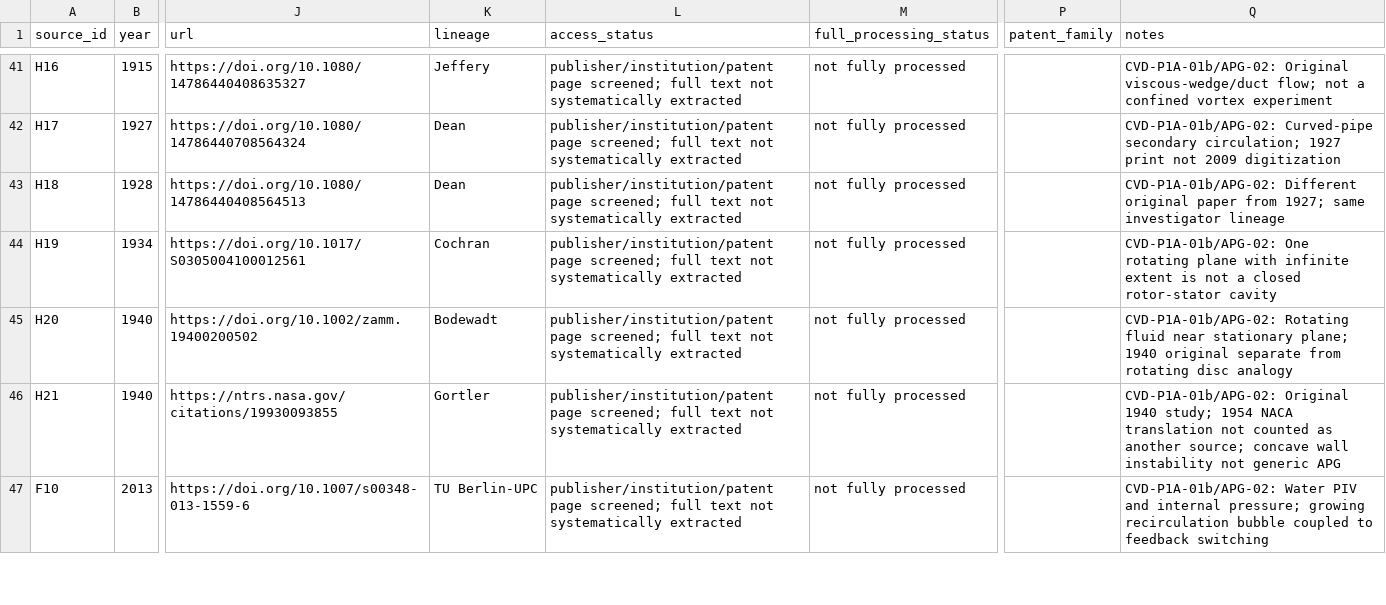
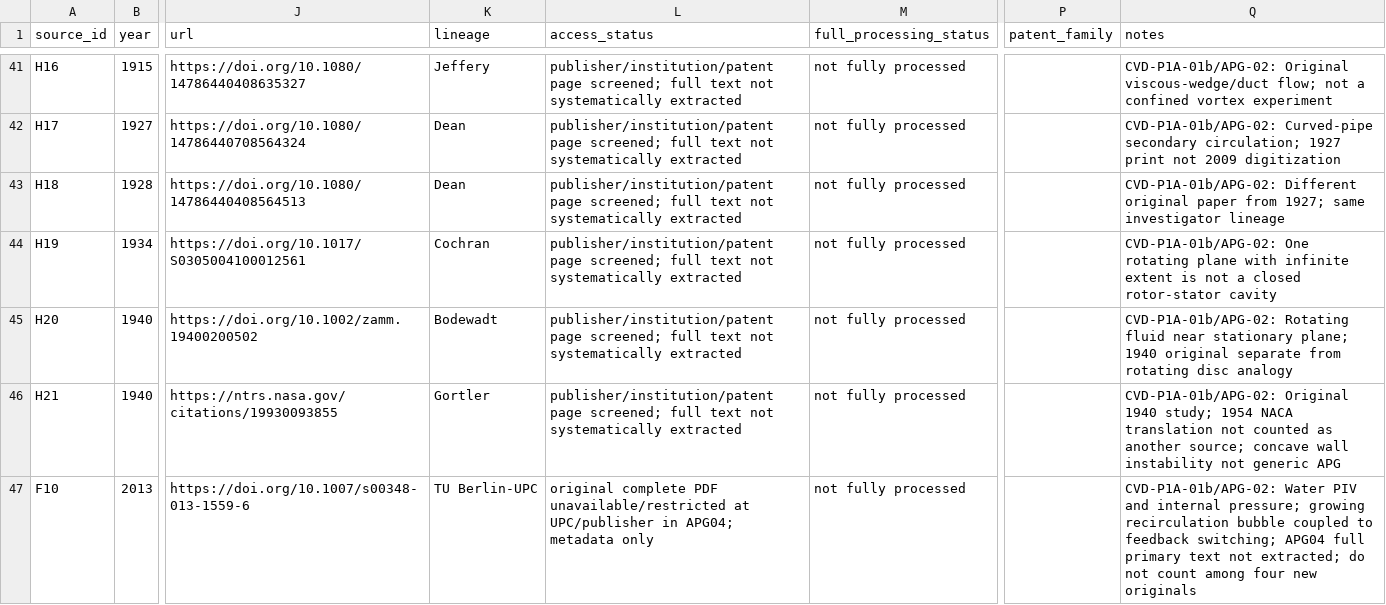
Before and after one commit to BestNameYet/Terminals, a CSV file: workspaces/confined-vortex-dynamics-research/Source_Catalog.csv, drawn as a sheet; only a part is shown, gaps mark what is left out; the diff covers the shown part only; the diff names each change by its address in the sheet, - before the commit and + after, or states it on an @@ line.

Commit message:
Complete APG04 original-source audit and quantitative diffuser/oscillator atlas

```diff
--- a/workspaces/confined-vortex-dynamics-research/Source_Catalog.csv
+++ b/workspaces/confined-vortex-dynamics-research/Source_Catalog.csv
-L47 (access_status): publisher/institution/patent page screened; full text not systematically extracted
+L47 (access_status): original complete PDF unavailable/restricted at UPC/publisher in APG04; metadata only
-Q47 (notes): …to feedback switching
+Q47 (notes): …to feedback switching; APG04 full primary text not extracted; do not count among four new originals
```
Also changed, not shown: 2 added rows and 6 edited cells elsewhere in this file, 6 other files.
